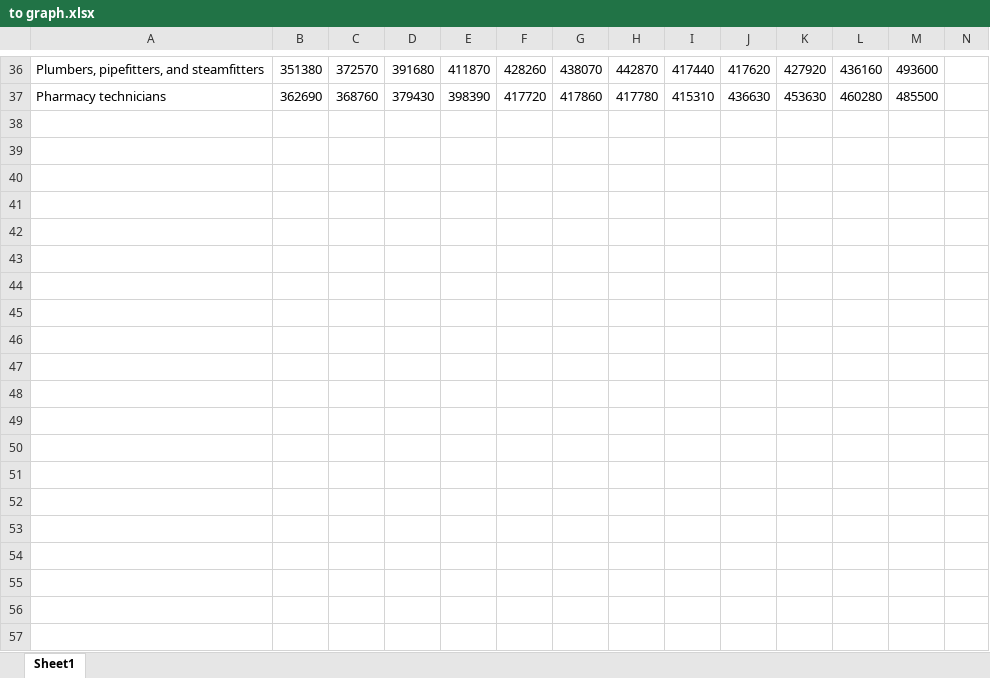
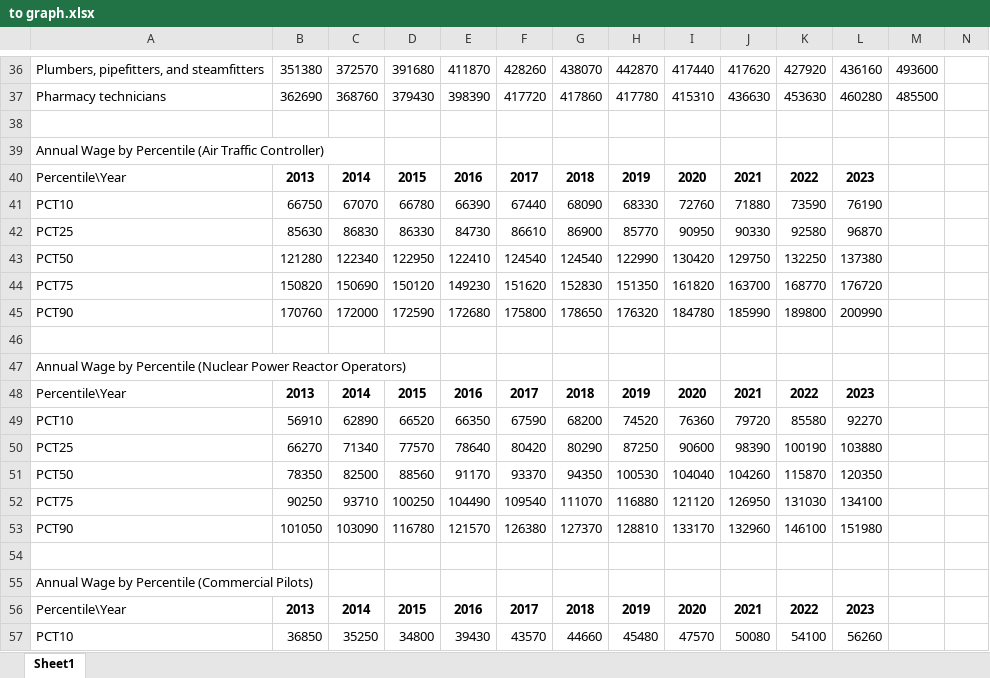
Before and after one commit to CelineSilingSong/Trades-Data-analysis, an Excel workbook: to graph.xlsx, sheet Sheet1, drawn as a sheet; only a part is shown, gaps mark what is left out; values as stored, in another font and other column widths than the file's, no borders; the diff covers the shown part only; the diff names each change by its address in the sheet, - before the commit and + after, or states it on an @@ line.

```diff
--- a/to graph.xlsx (sheet Sheet1)
+++ b/to graph.xlsx (sheet Sheet1)
+row 38: (empty)
+row 39: Annual Wage by Percentile (Air Traffic Controller)
+row 40: Percentile\Year | 2013 | 2014 | 2015 | 2016 | 2017 | 2018 | 2019 | 2020 | 2021 | 2022 | 2023
+row 41: PCT10 | 66750 | 67070 | 66780 | 66390 | 67440 | 68090 | 68330 | 72760 | 71880 | 73590 | 76190
+row 42: PCT25 | 85630 | 86830 | 86330 | 84730 | 86610 | 86900 | 85770 | 90950 | 90330 | 92580 | 96870
+row 43: PCT50 | 121280 | 122340 | 122950 | 122410 | 124540 | 124540 | 122990 | 130420 | 129750 | 132250 | 137380
+row 44: PCT75 | 150820 | 150690 | 150120 | 149230 | 151620 | 152830 | 151350 | 161820 | 163700 | 168770 | 176720
+row 45: PCT90 | 170760 | 172000 | 172590 | 172680 | 175800 | 178650 | 176320 | 184780 | 185990 | 189800 | 200990
+row 46: (empty)
+row 47: Annual Wage by Percentile (Nuclear Power Reactor Operators)
+row 48: Percentile\Year | 2013 | 2014 | 2015 | 2016 | 2017 | 2018 | 2019 | 2020 | 2021 | 2022 | 2023
+row 49: PCT10 | 56910 | 62890 | 66520 | 66350 | 67590 | 68200 | 74520 | 76360 | 79720 | 85580 | 92270
+row 50: PCT25 | 66270 | 71340 | 77570 | 78640 | 80420 | 80290 | 87250 | 90600 | 98390 | 100190 | 103880
+row 51: PCT50 | 78350 | 82500 | 88560 | 91170 | 93370 | 94350 | 100530 | 104040 | 104260 | 115870 | 120350
+row 52: PCT75 | 90250 | 93710 | 100250 | 104490 | 109540 | 111070 | 116880 | 121120 | 126950 | 131030 | 134100
+row 53: PCT90 | 101050 | 103090 | 116780 | 121570 | 126380 | 127370 | 128810 | 133170 | 132960 | 146100 | 151980
+row 54: (empty)
+row 55: Annual Wage by Percentile (Commercial Pilots)
+row 56: Percentile\Year | 2013 | 2014 | 2015 | 2016 | 2017 | 2018 | 2019 | 2020 | 2021 | 2022 | 2023
+row 57: PCT10 | 36850 | 35250 | 34800 | 39430 | 43570 | 44660 | 45480 | 47570 | 50080 | 54100 | 56260
```
Also changed, not shown: 149 added rows elsewhere in this sheet, 1 other file.
